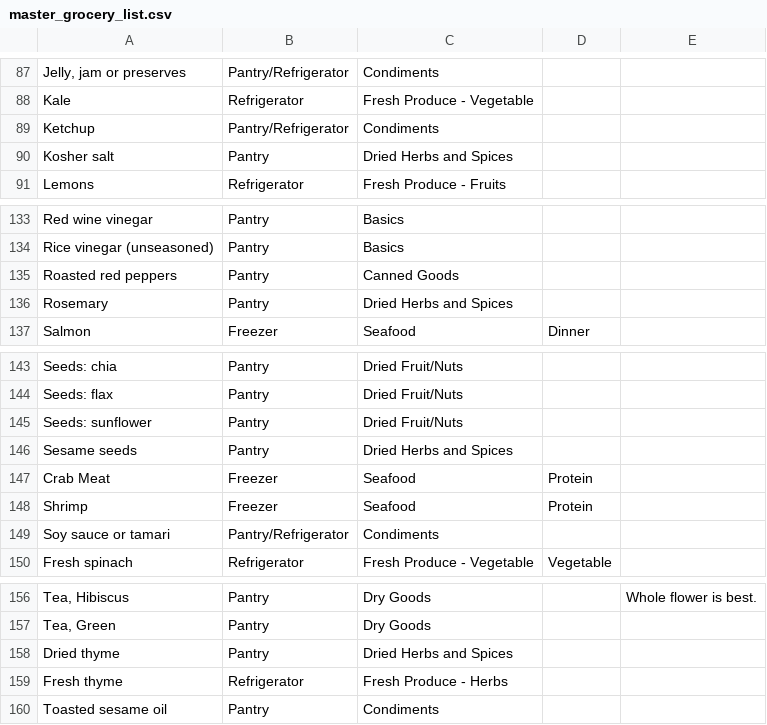
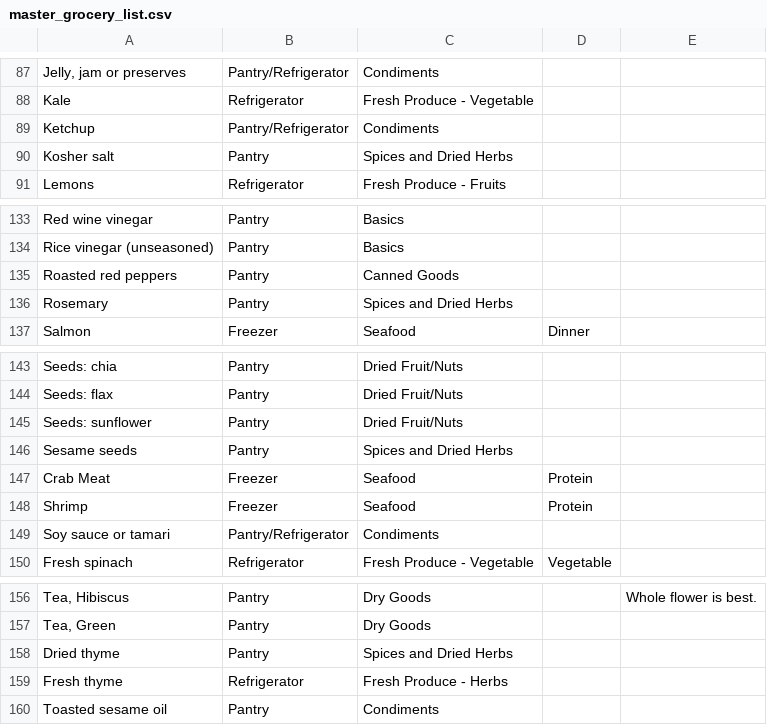
Before and after one commit to gdgtgrl/gdgtgrl.github.io, a CSV file: master_grocery_list.csv, drawn as a sheet; only a part is shown, gaps mark what is left out; the diff covers the shown part only; the diff names each change by its address in the sheet, - before the commit and + after, or states it on an @@ line.

```diff
--- a/master_grocery_list.csv
+++ b/master_grocery_list.csv
-C90: Dried Herbs and Spices
+C90: Spices and Dried Herbs
-C136: Dried Herbs and Spices
+C136: Spices and Dried Herbs
-C146: Dried Herbs and Spices
+C146: Spices and Dried Herbs
-C158: Dried Herbs and Spices
+C158: Spices and Dried Herbs
```
Also changed, not shown: 18 edited cells elsewhere in this file.
